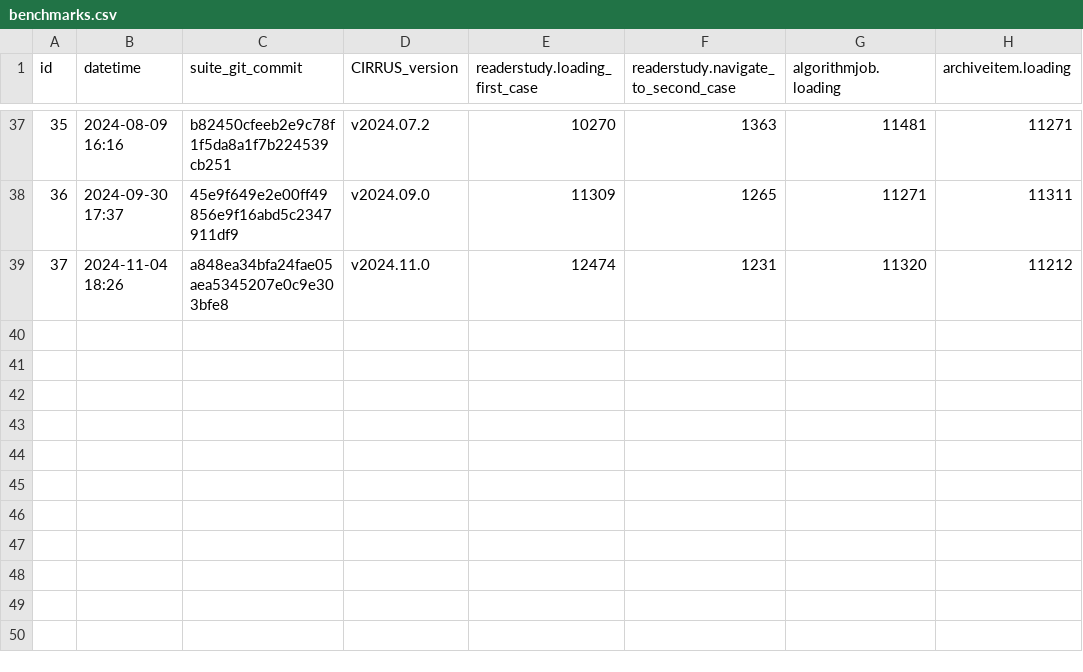
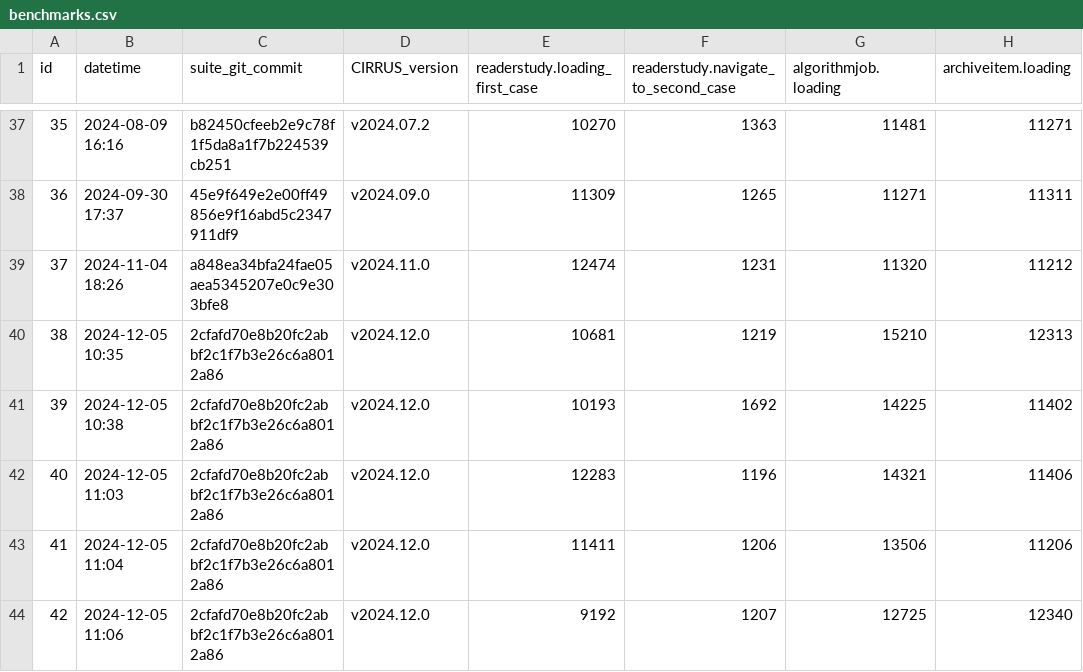
Before and after one commit to DIAGNijmegen/rse-cirrus-benchmark-suite, a CSV file: data/benchmarks.csv, drawn as a sheet; only a part is shown, gaps mark what is left out; the diff names each change by its address in the sheet, - before the commit and + after, or states it on an @@ line.

Commit message:
New timings for 2024.12.0

```diff
--- a/data/benchmarks.csv
+++ b/data/benchmarks.csv
+row 40: 38 | 2024-12-05 10:35 | 2cfafd70e8b20fc2abbf2c1f7b3e26c6a8012a86 | v2024.12.0 | 10681 | 1219 | 15210 | 12313
+row 41: 39 | 2024-12-05 10:38 | 2cfafd70e8b20fc2abbf2c1f7b3e26c6a8012a86 | v2024.12.0 | 10193 | 1692 | 14225 | 11402
+row 42: 40 | 2024-12-05 11:03 | 2cfafd70e8b20fc2abbf2c1f7b3e26c6a8012a86 | v2024.12.0 | 12283 | 1196 | 14321 | 11406
+row 43: 41 | 2024-12-05 11:04 | 2cfafd70e8b20fc2abbf2c1f7b3e26c6a8012a86 | v2024.12.0 | 11411 | 1206 | 13506 | 11206
+row 44: 42 | 2024-12-05 11:06 | 2cfafd70e8b20fc2abbf2c1f7b3e26c6a8012a86 | v2024.12.0 | 9192 | 1207 | 12725 | 12340
```
